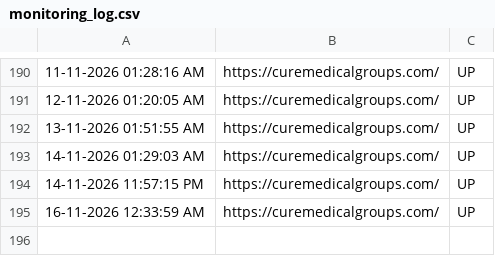
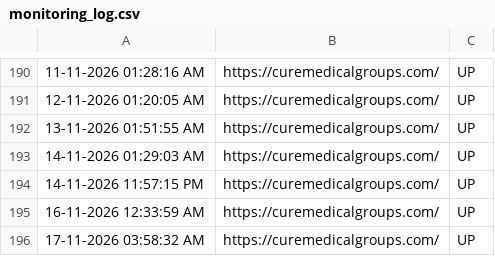
Before and after one commit to tejaswinib-ccs/curemedicalgroups.com_Monitoring, a CSV file: monitoring_log.csv, drawn as a sheet; only a part is shown, gaps mark what is left out.

```diff
--- a/monitoring_log.csv
+++ b/monitoring_log.csv
@@ -195 +195,2 @@
 "16-11-2026 12:33:59 AM","https://curemedicalgroups.com/","UP"
+"17-11-2026 03:58:32 AM","https://curemedicalgroups.com/","UP"
```
Also changed, not shown: 1 other file.
